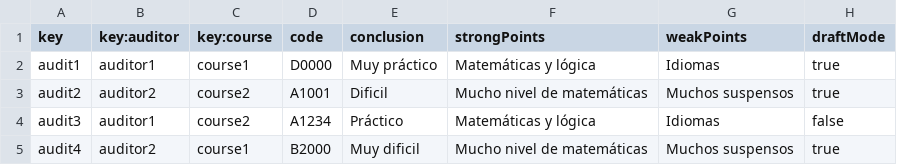
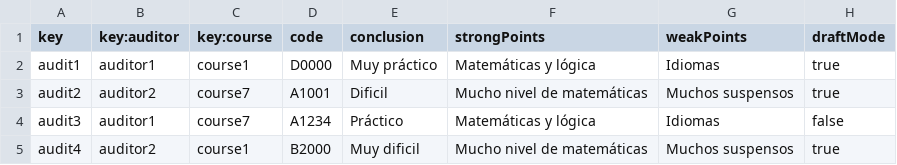
Before and after one commit to barbaat/Acme-L3-D04, a CSV file: src/main/webapp/WEB-INF/resources/sample-data/audit.csv, drawn as a sheet.

Commit message:
Task 156: Tests show audit

```diff
--- a/src/main/webapp/WEB-INF/resources/sample-data/audit.csv
+++ b/src/main/webapp/WEB-INF/resources/sample-data/audit.csv
@@ -2,4 +2,4 @@ key,key:auditor,key:course,code,conclusion,strongPoints,weakPoints,draftMode
 audit1,auditor1,course1,D0000,Muy práctico,Matemáticas y lógica, Idiomas, true
-audit2,auditor2,course2,A1001,Dificil,Mucho nivel de matemáticas,Muchos suspensos, true
-audit3,auditor1,course2,A1234,Práctico,Matemáticas y lógica, Idiomas, false
+audit2,auditor2,course7,A1001,Dificil,Mucho nivel de matemáticas,Muchos suspensos, true
+audit3,auditor1,course7,A1234,Práctico,Matemáticas y lógica, Idiomas, false
 audit4,auditor2,course1,B2000,Muy dificil,Mucho nivel de matemáticas,Muchos suspensos, true
```
Also changed, not shown: 2 other files.
